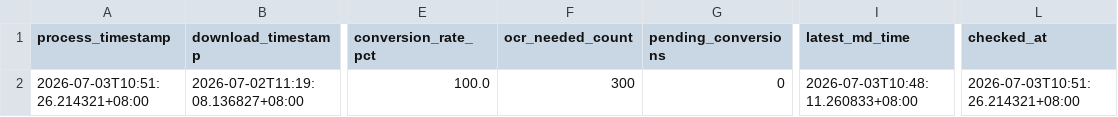
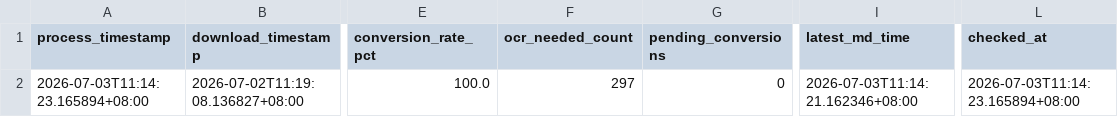
Before and after one commit to wenchiehlee-investment/MOPS, a CSV file: data/reports/mops_health_summary.csv, drawn as a sheet; only a part is shown, gaps mark what is left out; the diff names each change by its address in the sheet, - before the commit and + after, or states it on an @@ line.

```diff
--- a/data/reports/mops_health_summary.csv
+++ b/data/reports/mops_health_summary.csv
-A2 (process_timestamp): 2026-07-03T10:51:26.214321+08:00
+A2 (process_timestamp): 2026-07-03T11:14:23.165894+08:00
-F2 (ocr_needed_count): 300
+F2 (ocr_needed_count): 297
-I2 (latest_md_time): 2026-07-03T10:48:11.260833+08:00
+I2 (latest_md_time): 2026-07-03T11:14:21.162346+08:00
-L2 (checked_at): 2026-07-03T10:51:26.214321+08:00
+L2 (checked_at): 2026-07-03T11:14:23.165894+08:00
```
Also changed, not shown: data/reports/mops_matrix_latest.csv, 6 other files.
